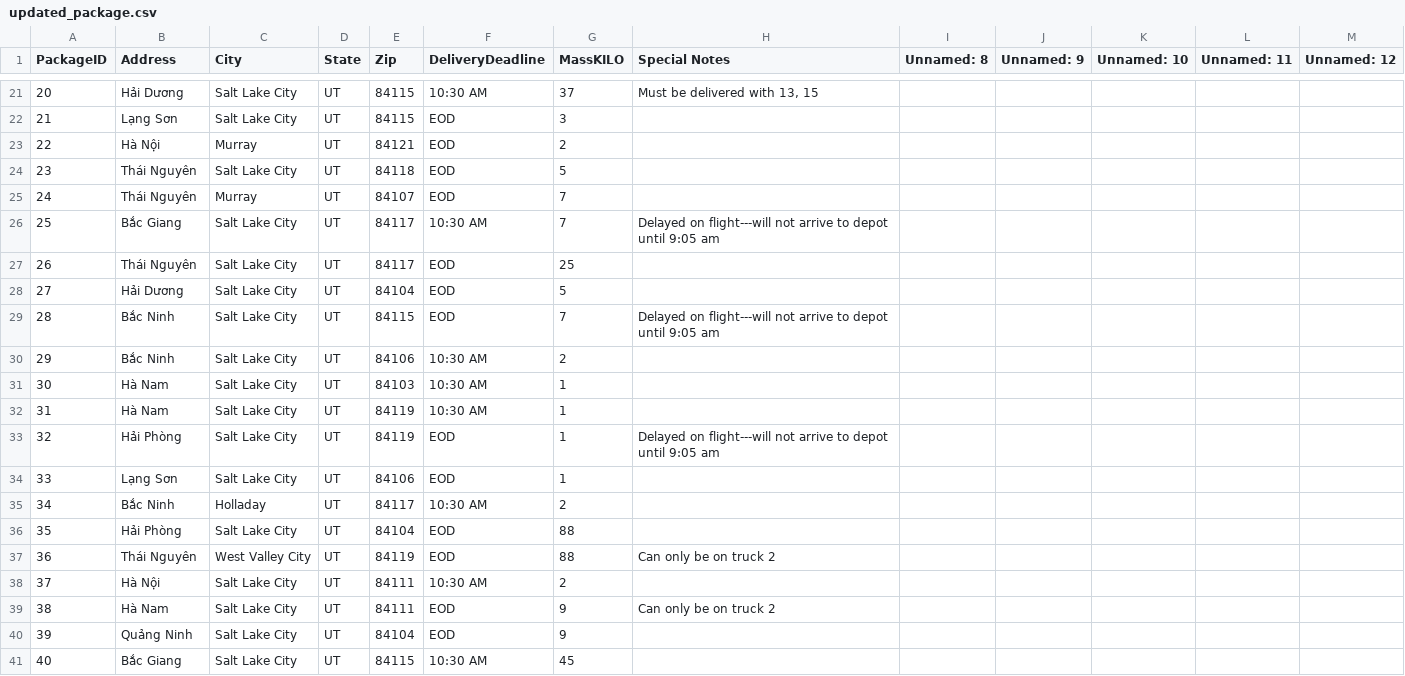
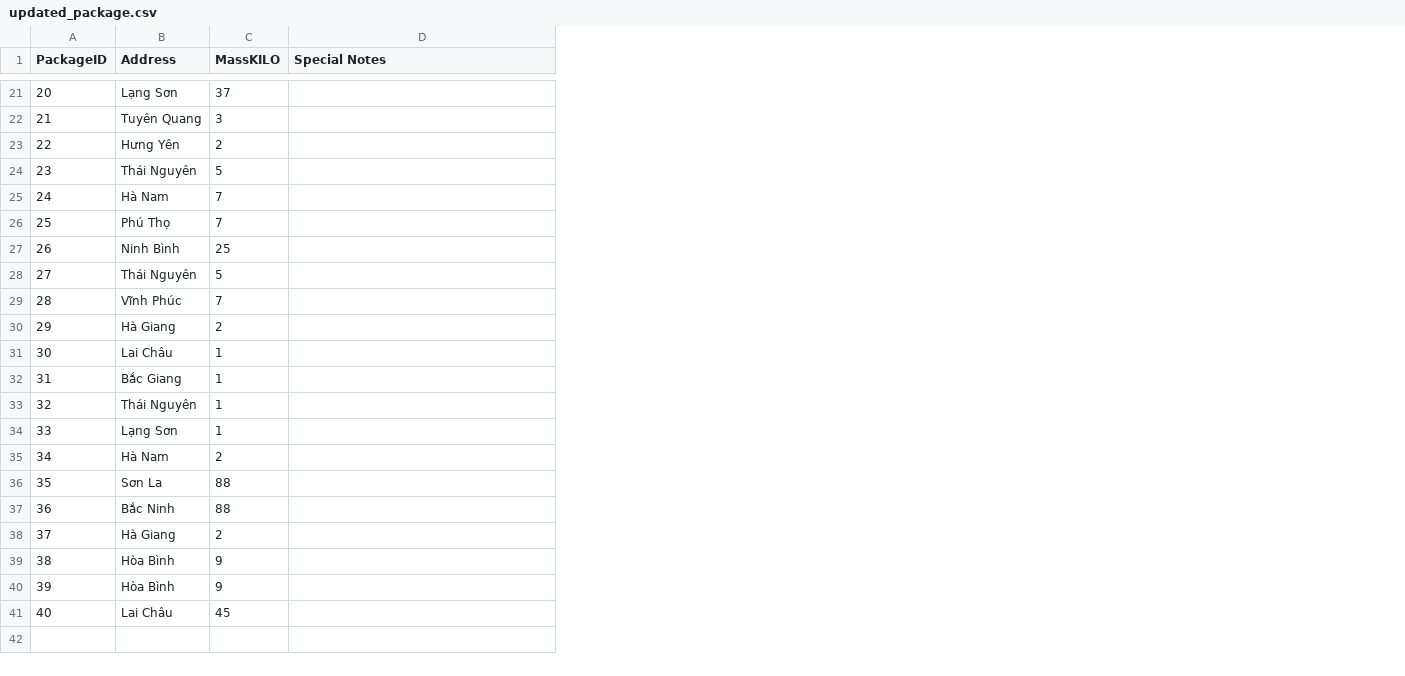
Before and after one commit to hkm15022001/Supply-Chain-Event-Management, a CSV file: DeliveryPathFinder/Data/updated_package.csv, drawn as a sheet; only a part is shown, gaps mark what is left out; removed rows and columns are numbered as before the commit, all else as after; the diff covers the shown part only; the diff names each change by its address in the sheet, - before the commit and + after, or states it on an @@ line.

```diff
--- a/DeliveryPathFinder/Data/updated_package.csv
+++ b/DeliveryPathFinder/Data/updated_package.csv
-column C (City), rows 21-41: Salt Lake City | Salt Lake City | Murray | Salt Lake City | Murray | Salt Lake City | Salt Lake City | Salt Lake City | Salt Lake City | Salt Lake City | Salt Lake City | Salt Lake City | Salt Lake City | Salt Lake City | Holladay | Salt Lake City | West Valley City | Salt Lake City | Salt Lake City | Salt Lake City | Salt Lake City
-column D (State), rows 21-41: all UT
-column E (Zip), rows 21-41: 84115 | 84115 | 84121 | 84118 | 84107 | 84117 | 84117 | 84104 | 84115 | 84106 | 84103 | 84119 | 84119 | 84106 | 84117 | 84104 | 84119 | 84111 | 84111 | 84104 | 84115
-column F (DeliveryDeadline), rows 21-41: 10:30 AM | EOD | EOD | EOD | EOD | 10:30 AM | EOD | EOD | EOD | 10:30 AM | 10:30 AM | 10:30 AM | EOD | EOD | 10:30 AM | EOD | EOD | 10:30 AM | EOD | EOD | 10:30 AM
-column I (Unnamed: 8), empty
-column J (Unnamed: 9), empty
-column K (Unnamed: 10), empty
-column L (Unnamed: 11), empty
-column M (Unnamed: 12), empty
-B21 (Address): Hải Dương
+B21 (Address): Lạng Sơn
-D21 (Special Notes): Must be delivered with 13, 15
+D21 (Special Notes): (empty)
-B22 (Address): Lạng Sơn
+B22 (Address): Tuyên Quang
-B23 (Address): Hà Nội
+B23 (Address): Hưng Yên
-B25 (Address): Thái Nguyên
+B25 (Address): Hà Nam
-B26 (Address): Bắc Giang
+B26 (Address): Phú Thọ
-D26 (Special Notes): Delayed on flight---will not arrive to depot until 9:05 am
+D26 (Special Notes): (empty)
-B27 (Address): Thái Nguyên
+B27 (Address): Ninh Bình
-B28 (Address): Hải Dương
+B28 (Address): Thái Nguyên
-B29 (Address): Bắc Ninh
+B29 (Address): Vĩnh Phúc
-D29 (Special Notes): Delayed on flight---will not arrive to depot until 9:05 am
+D29 (Special Notes): (empty)
-B30 (Address): Bắc Ninh
+B30 (Address): Hà Giang
-B31 (Address): Hà Nam
+B31 (Address): Lai Châu
-B32 (Address): Hà Nam
+B32 (Address): Bắc Giang
-B33 (Address): Hải Phòng
+B33 (Address): Thái Nguyên
-D33 (Special Notes): Delayed on flight---will not arrive to depot until 9:05 am
+D33 (Special Notes): (empty)
-B35 (Address): Bắc Ninh
+B35 (Address): Hà Nam
-B36 (Address): Hải Phòng
+B36 (Address): Sơn La
-B37 (Address): Thái Nguyên
+B37 (Address): Bắc Ninh
-D37 (Special Notes): Can only be on truck 2
+D37 (Special Notes): (empty)
-B38 (Address): Hà Nội
+B38 (Address): Hà Giang
-B39 (Address): Hà Nam
+B39 (Address): Hòa Bình
-D39 (Special Notes): Can only be on truck 2
+D39 (Special Notes): (empty)
-B40 (Address): Quảng Ninh
+B40 (Address): Hòa Bình
-B41 (Address): Bắc Giang
+B41 (Address): Lai Châu
```
Also changed, not shown: 22 edited cells elsewhere in this file, 14 other files.
